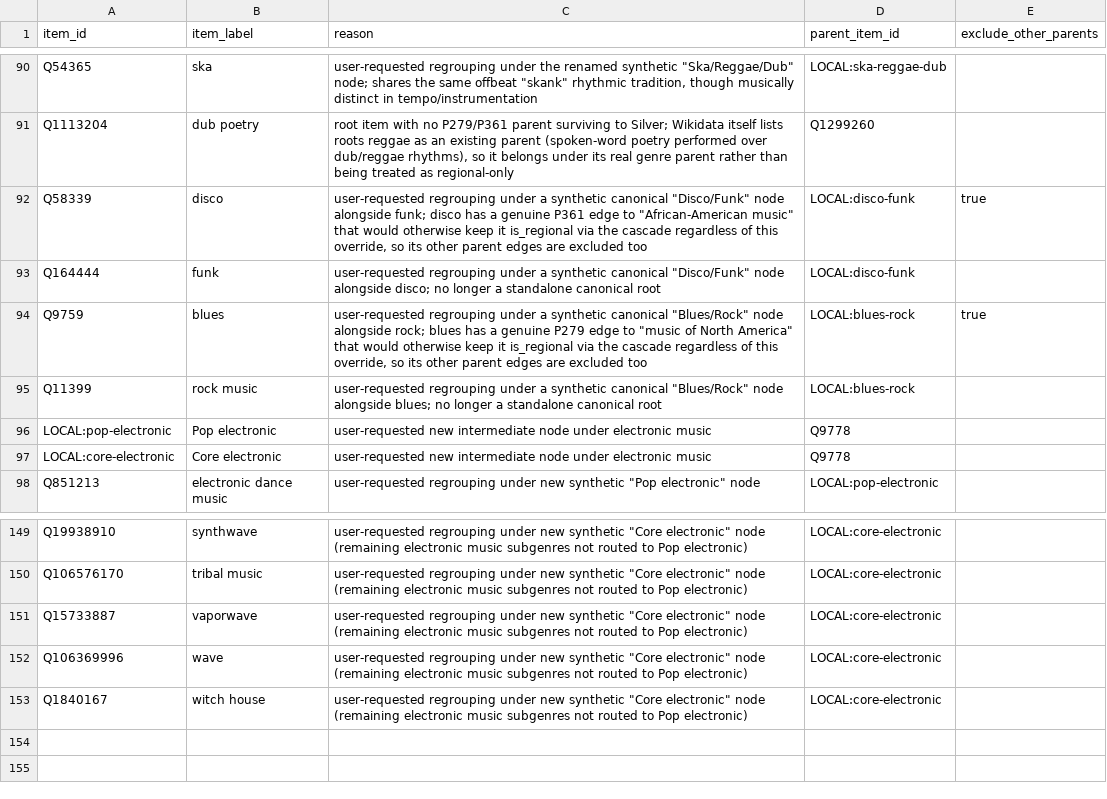
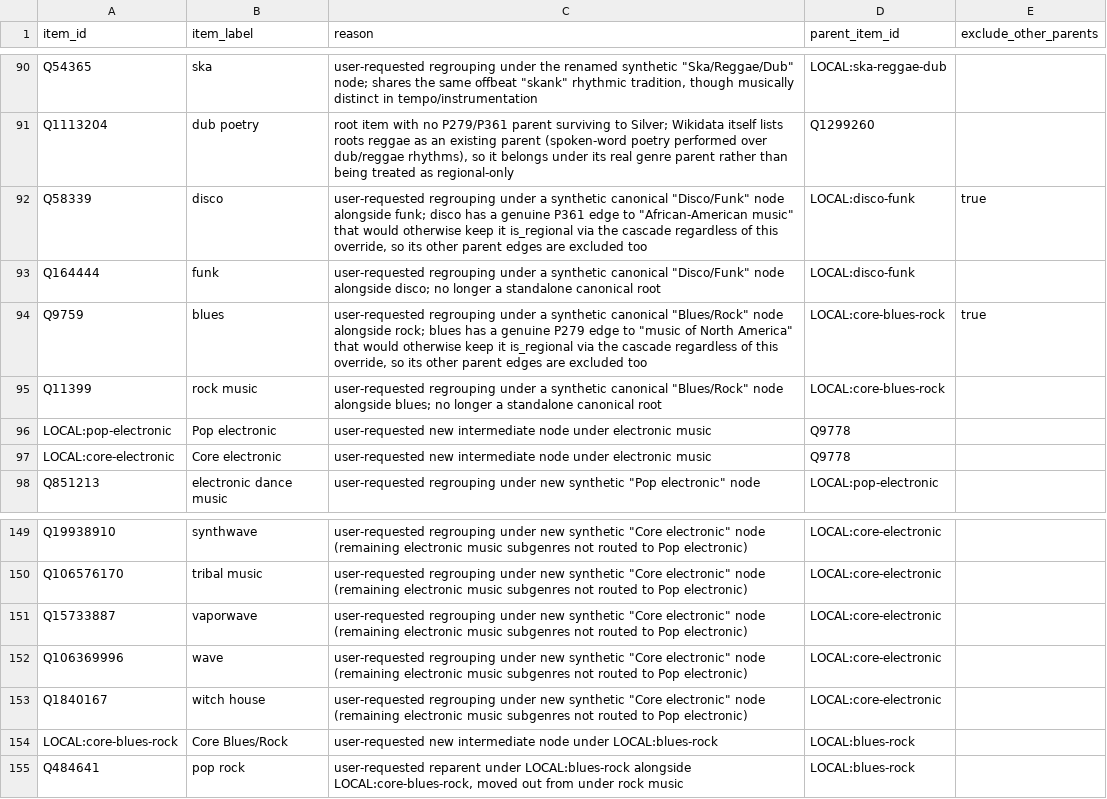
Before and after one commit to BehindTheMusicTree/root-the-music-tree, a CSV file: pipelines/wikidata/src/wikidata/silver/manual_main_parent.csv, drawn as a sheet; only a part is shown, gaps mark what is left out.

```diff
--- a/pipelines/wikidata/src/wikidata/silver/manual_main_parent.csv
+++ b/pipelines/wikidata/src/wikidata/silver/manual_main_parent.csv
@@ -93,4 +93,4 @@ Q58339,disco,"user-requested regrouping under a synthetic canonical ""Disco/Funk
 Q164444,funk,"user-requested regrouping under a synthetic canonical ""Disco/Funk"" node alongside disco; no longer a standalone canonical root",LOCAL:disco-funk,
-Q9759,blues,"user-requested regrouping under a synthetic canonical ""Blues/Rock"" node alongside rock; blues has a genuine P279 edge to ""music of North America"" that would otherwise keep it is_regional via the cascade regardless of this override, so its other parent edges are excluded too",LOCAL:blues-rock,true
-Q11399,rock music,"user-requested regrouping under a synthetic canonical ""Blues/Rock"" node alongside blues; no longer a standalone canonical root",LOCAL:blues-rock,
+Q9759,blues,"user-requested regrouping under a synthetic canonical ""Blues/Rock"" node alongside rock; blues has a genuine P279 edge to ""music of North America"" that would otherwise keep it is_regional via the cascade regardless of this override, so its other parent edges are excluded too",LOCAL:core-blues-rock,true
+Q11399,rock music,"user-requested regrouping under a synthetic canonical ""Blues/Rock"" node alongside blues; no longer a standalone canonical root",LOCAL:core-blues-rock,
 LOCAL:pop-electronic,Pop electronic,user-requested new intermediate node under electronic music,Q9778,
@@ -153 +153,3 @@ Q106369996,wave,"user-requested regrouping under new synthetic ""Core electronic
 Q1840167,witch house,"user-requested regrouping under new synthetic ""Core electronic"" node (remaining electronic music subgenres not routed to Pop electronic)",LOCAL:core-electronic,
+LOCAL:core-blues-rock,Core Blues/Rock,user-requested new intermediate node under LOCAL:blues-rock,LOCAL:blues-rock,
+Q484641,pop rock,"user-requested reparent under LOCAL:blues-rock alongside LOCAL:core-blues-rock, moved out from under rock music",LOCAL:blues-rock,
```
Also changed, not shown: pipelines/wikidata/src/wikidata/silver/manual_canonical_parent_additions.csv.
